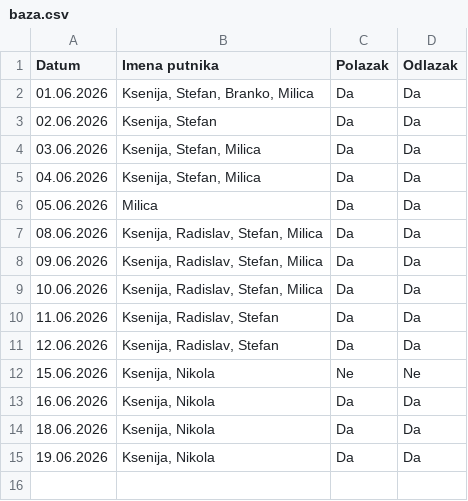
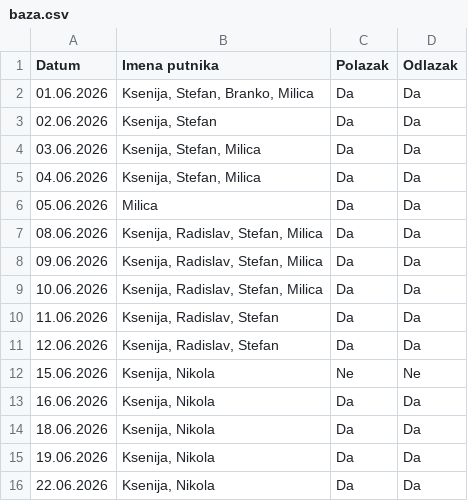
Before and after one commit to GeorgeTheGallant/TravelMB, a CSV file: baza.csv, drawn as a sheet.

Commit message:
Automatsko osvežavanje baze putnika

```diff
--- a/baza.csv
+++ b/baza.csv
@@ -15 +15,2 @@ Datum,Imena putnika,Polazak,Odlazak
 19.06.2026,"Ksenija, Nikola",Da,Da
+22.06.2026,"Ksenija, Nikola",Da,Da
```
